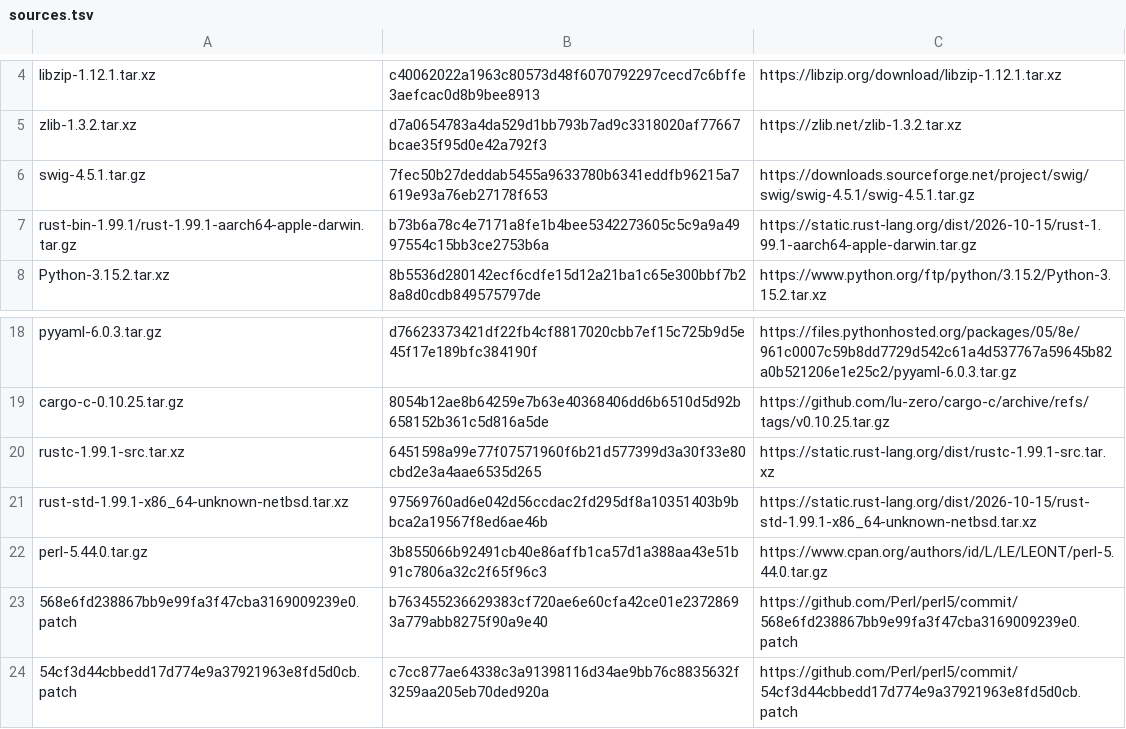
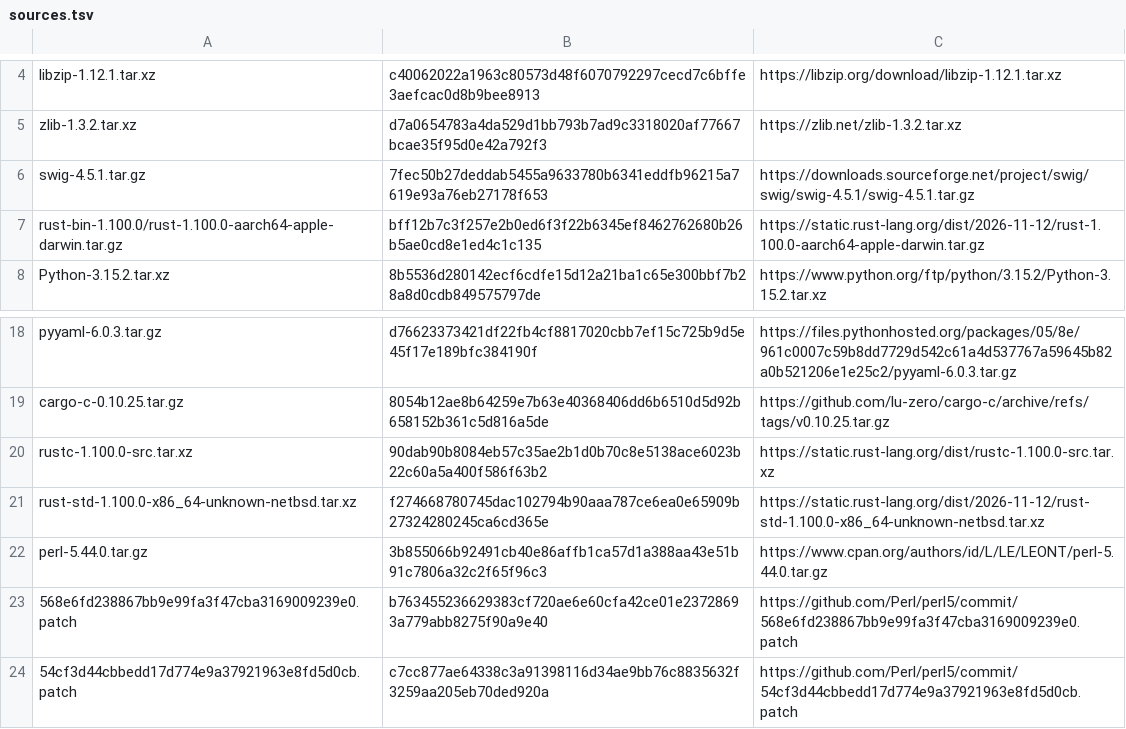
Before and after one commit to oxtech-ember/EmberBSD-Ports, a TSV file: profiles/common-build-tools/sources.tsv, drawn as a sheet; only a part is shown, gaps mark what is left out.

```diff
--- a/profiles/common-build-tools/sources.tsv
+++ b/profiles/common-build-tools/sources.tsv
@@ -6,3 +6,3 @@ zlib-1.3.2.tar.xz	d7a0654783a4da529d1bb793b7ad9c3318020af77667bcae35f95d0e42a792
 swig-4.5.1.tar.gz	7fec50b27deddab5455a9633780b6341eddfb96215a7619e93a76eb27178f653	https://downloads.sourceforge.net/project/swig/swig/swig-4.5.1/swig-4.5.1.tar.gz
-rust-bin-1.99.1/rust-1.99.1-aarch64-apple-darwin.tar.gz	b73b6a78c4e7171a8fe1b4bee5342273605c5c9a9a4997554c15bb3ce2753b6a	https://static.rust-lang.org/dist/2026-10-15/rust-1.99.1-aarch64-apple-darwin.tar.gz
+rust-bin-1.100.0/rust-1.100.0-aarch64-apple-darwin.tar.gz	bff12b7c3f257e2b0ed6f3f22b6345ef8462762680b26b5ae0cd8e1ed4c1c135	https://static.rust-lang.org/dist/2026-11-12/rust-1.100.0-aarch64-apple-darwin.tar.gz
 Python-3.15.2.tar.xz	8b5536d280142ecf6cdfe15d12a21ba1c65e300bbf7b28a8d0cdb849575797de	https://www.python.org/ftp/python/3.15.2/Python-3.15.2.tar.xz
@@ -19,4 +19,4 @@ pyyaml-6.0.3.tar.gz	d76623373421df22fb4cf8817020cbb7ef15c725b9d5e45f17e189bfc384
 cargo-c-0.10.25.tar.gz	8054b12ae8b64259e7b63e40368406dd6b6510d5d92b658152b361c5d816a5de	https://github.com/lu-zero/cargo-c/archive/refs/tags/v0.10.25.tar.gz
-rustc-1.99.1-src.tar.xz	6451598a99e77f07571960f6b21d577399d3a30f33e80cbd2e3a4aae6535d265	https://static.rust-lang.org/dist/rustc-1.99.1-src.tar.xz
-rust-std-1.99.1-x86_64-unknown-netbsd.tar.xz	97569760ad6e042d56ccdac2fd295df8a10351403b9bbca2a19567f8ed6ae46b	https://static.rust-lang.org/dist/2026-10-15/rust-std-1.99.1-x86_64-unknown-netbsd.tar.xz
+rustc-1.100.0-src.tar.xz	90dab90b8084eb57c35ae2b1d0b70c8e5138ace6023b22c60a5a400f586f63b2	https://static.rust-lang.org/dist/rustc-1.100.0-src.tar.xz
+rust-std-1.100.0-x86_64-unknown-netbsd.tar.xz	f274668780745dac102794b90aaa787ce6ea0e65909b27324280245ca6cd365e	https://static.rust-lang.org/dist/2026-11-12/rust-std-1.100.0-x86_64-unknown-netbsd.tar.xz
 perl-5.44.0.tar.gz	3b855066b92491cb40e86affb1ca57d1a388aa43e51b91c7806a32c2f65f96c3	https://www.cpan.org/authors/id/L/LE/LEONT/perl-5.44.0.tar.gz
```
Also changed, not shown: probes/rust-cross-std/sources.tsv, 53 other files.
